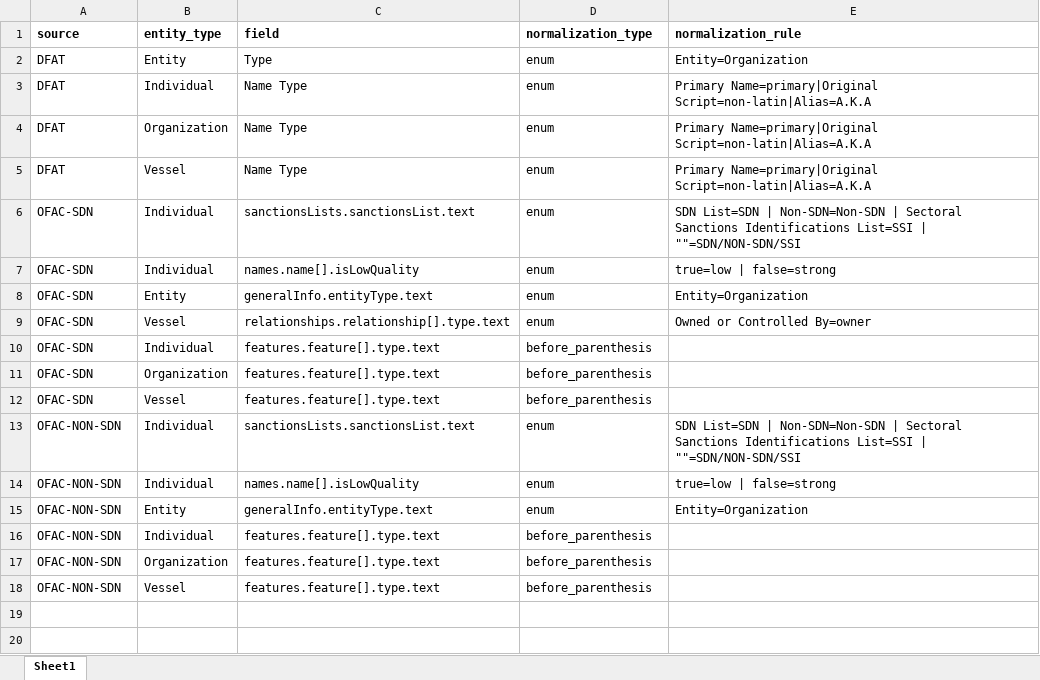
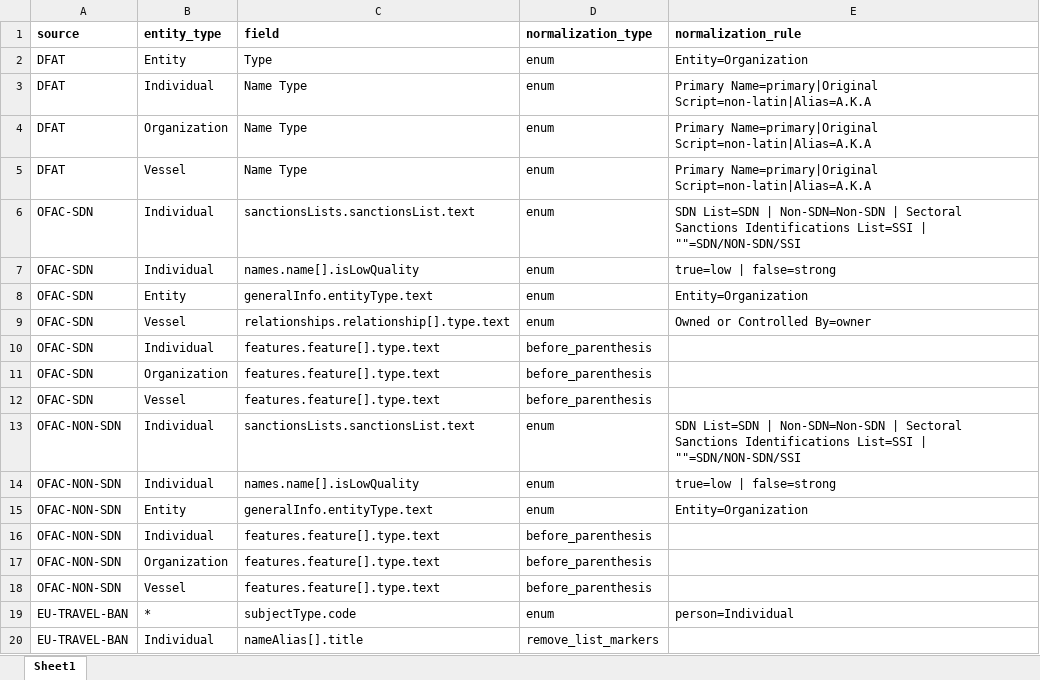
Before and after one commit to Behi1992/python-components, an Excel workbook: data/rules/preNormalization.xlsx, sheet Sheet1, drawn as a sheet; values as stored, in another font and other column widths than the file's, no borders; the diff names each change by its address in the sheet, - before the commit and + after, or states it on an @@ line.

```diff
--- a/data/rules/preNormalization.xlsx (sheet Sheet1)
+++ b/data/rules/preNormalization.xlsx (sheet Sheet1)
+row 19: EU-TRAVEL-BAN | * | subjectType.code | enum | person=Individual
+row 20: EU-TRAVEL-BAN | Individual | nameAlias[].title | remove_list_markers
```
Also changed, not shown: data/rules/mapping.xlsx, data/rules/sourceConfig.xlsx, 38 other files.
